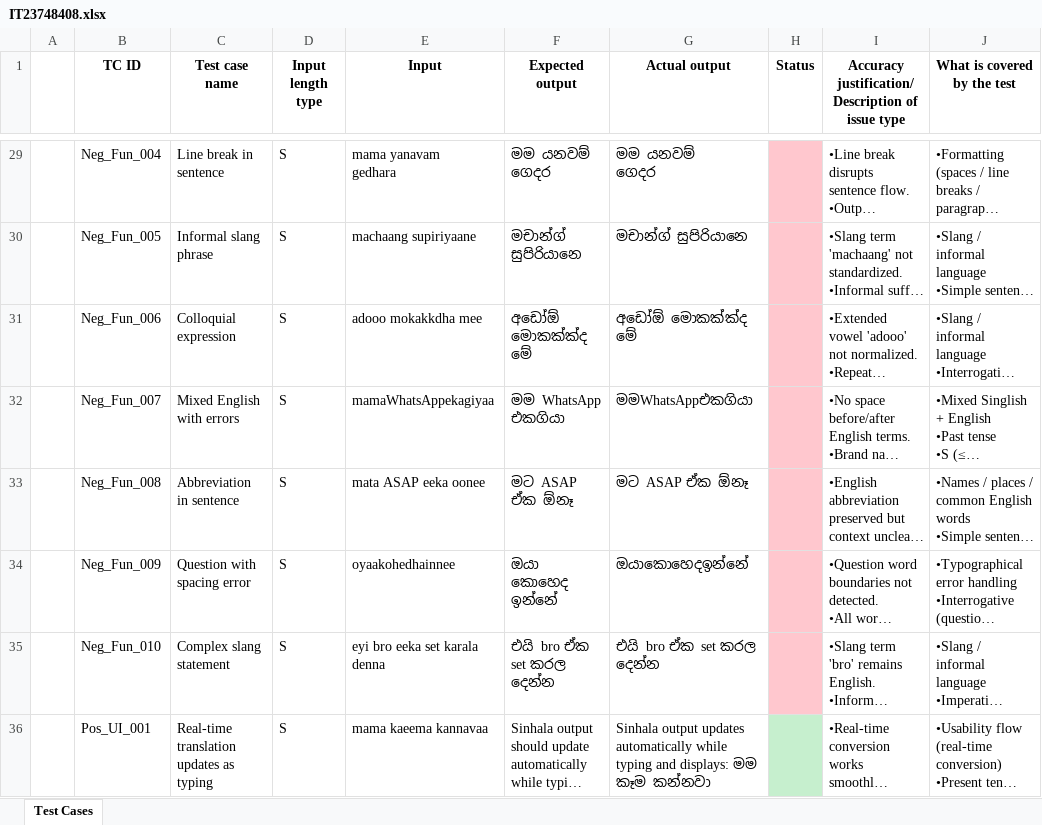
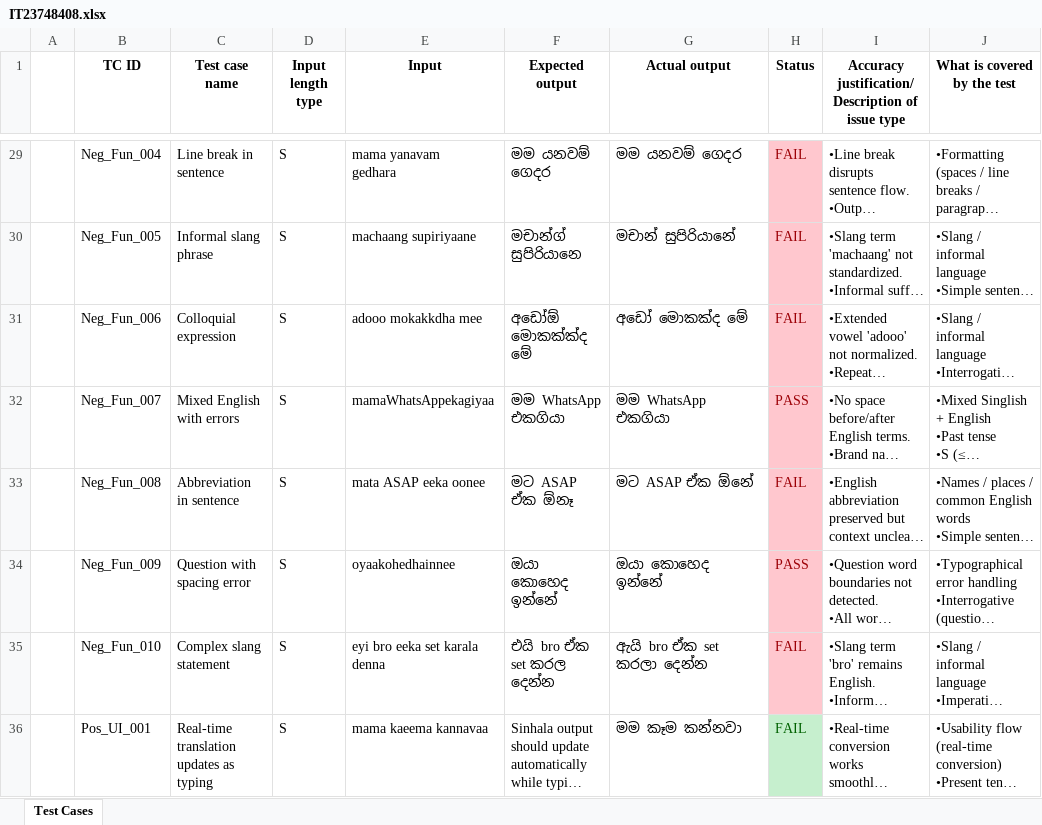
Before and after one commit to Methyachayangi/IT23748408-testing-playwright, an Excel workbook: test_automation/IT23748408.xlsx, sheet Test Cases, drawn as a sheet; only a part is shown, gaps mark what is left out; long unchanged cells end in …; values as stored, in another font and other column widths than the file's, no borders; ↵ is a line break in a cell; the diff covers the shown part only; the diff names each change by its address in the sheet, - before the commit and + after, or states it on an @@ line.

Commit message:
Expand README and update test Excel
Replace minimal README with a detailed project README describing assignment details (module, assignment, student ID), testing focus (Transliteration Accuracy Testing for Pixelssuite Chat Translator), project scope, and included files. Also update the test_automation/IT23748408.xlsx workbook (binary changes) containing the test cases used by the automation.

```diff
--- a/test_automation/IT23748408.xlsx (sheet Test Cases)
+++ b/test_automation/IT23748408.xlsx (sheet Test Cases)
-G29 (Actual output): මම යනවම් ↵ ගෙදර
+G29 (Actual output): මම යනවම් ගෙදර
-H29:H31 (Status): (empty)
+H29:H31 (Status): FAIL
-G30 (Actual output): මචාන්ග් සුපිරියානෙ
+G30 (Actual output): මචාන් සුපිරියානේ
-G31 (Actual output): අඩෝඕ මොකක්ක්ද මේ
+G31 (Actual output): අඩෝ මොකක්ද මේ
-G32 (Actual output): මමWhatsAppඑකගියා
+G32 (Actual output): මම WhatsApp එකගියා
-H32 (Status): (empty)
+H32 (Status): PASS
-G33 (Actual output): මට ASAP ඒක ඕනෑ
+G33 (Actual output): මට ASAP ඒක ඕනේ
-H33 (Status): (empty)
+H33 (Status): FAIL
-G34 (Actual output): ඔයාකොහෙදඉන්නේ
+G34 (Actual output): ඔයා කොහෙද ඉන්නේ
-H34 (Status): (empty)
+H34 (Status): PASS
-G35 (Actual output): එයි bro ඒක set කරල දෙන්න
+G35 (Actual output): ඇයි bro ඒක set කරලා දෙන්න
-H35:H36 (Status): (empty)
+H35:H36 (Status): FAIL
-G36 (Actual output): Sinhala output updates automatically while typing and displays: මම කෑම කන්නවා
+G36 (Actual output): මම කෑම කන්නවා
```
Also changed, not shown: 35 edited cells elsewhere in this sheet, 1 other file.
